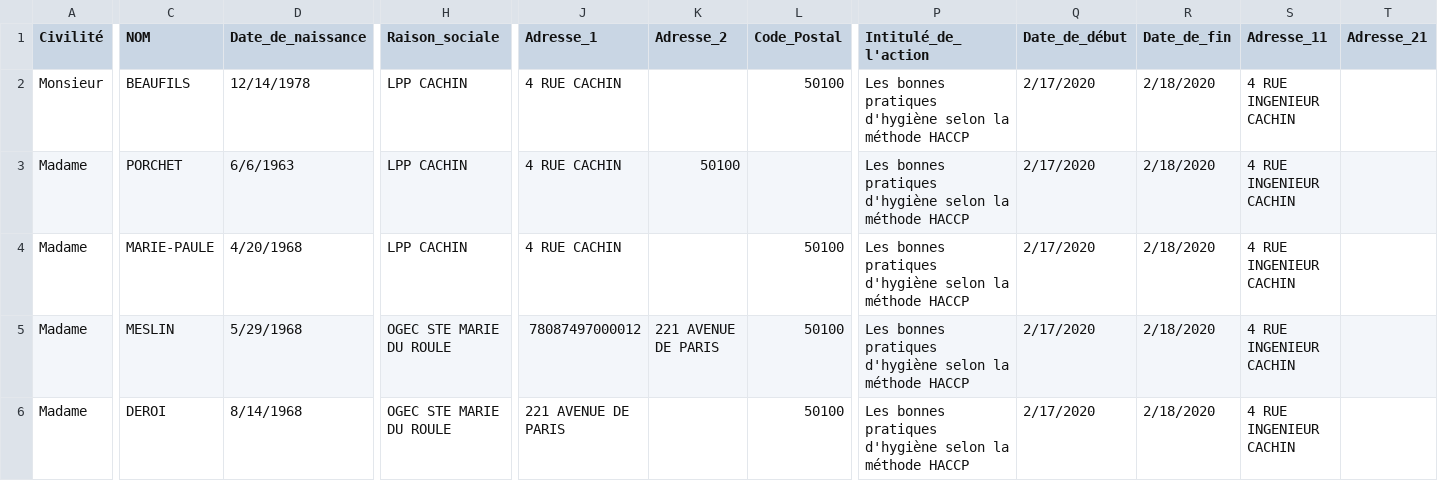
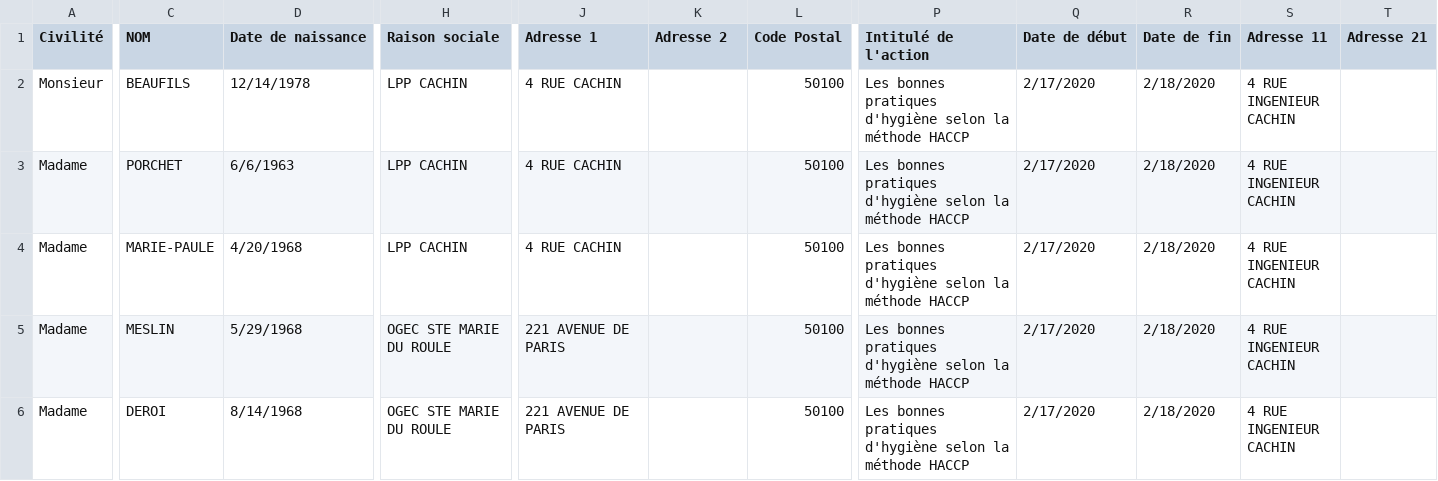
Before and after one commit to ndlaprovidence/forma, a CSV file: public/data_opcalia.csv (was public/data.csv), drawn as a sheet; only a part is shown, gaps mark what is left out; the diff covers the shown part only; the diff names each change by its address in the sheet, - before the commit and + after, or states it on an @@ line.

```diff
--- a/public/data.csv
+++ b/public/data_opcalia.csv
-D1: Date_de_naissance
+D1: Date de naissance
-H1: Raison_sociale
+H1: Raison sociale
-J1: Adresse_1
+J1: Adresse 1
-K1: Adresse_2
+K1: Adresse 2
-L1: Code_Postal
+L1: Code Postal
-P1: Intitulé_de_l'action
+P1: Intitulé de l'action
-Q1: Date_de_début
+Q1: Date de début
-R1: Date_de_fin
+R1: Date de fin
-S1: Adresse_11
+S1: Adresse 11
-T1: Adresse_21
+T1: Adresse 21
-K3 (Adresse 2): 50100
+K3 (Adresse 2): (empty)
-L3 (Code Postal): (empty)
+L3 (Code Postal): 50100
-J5 (Adresse 1): 78087497000012
+J5 (Adresse 1): 221 AVENUE DE PARIS
-K5 (Adresse 2): 221 AVENUE DE PARIS
+K5 (Adresse 2): (empty)
```
Also changed, not shown: 3 edited cells elsewhere in this file, 11 other files.
